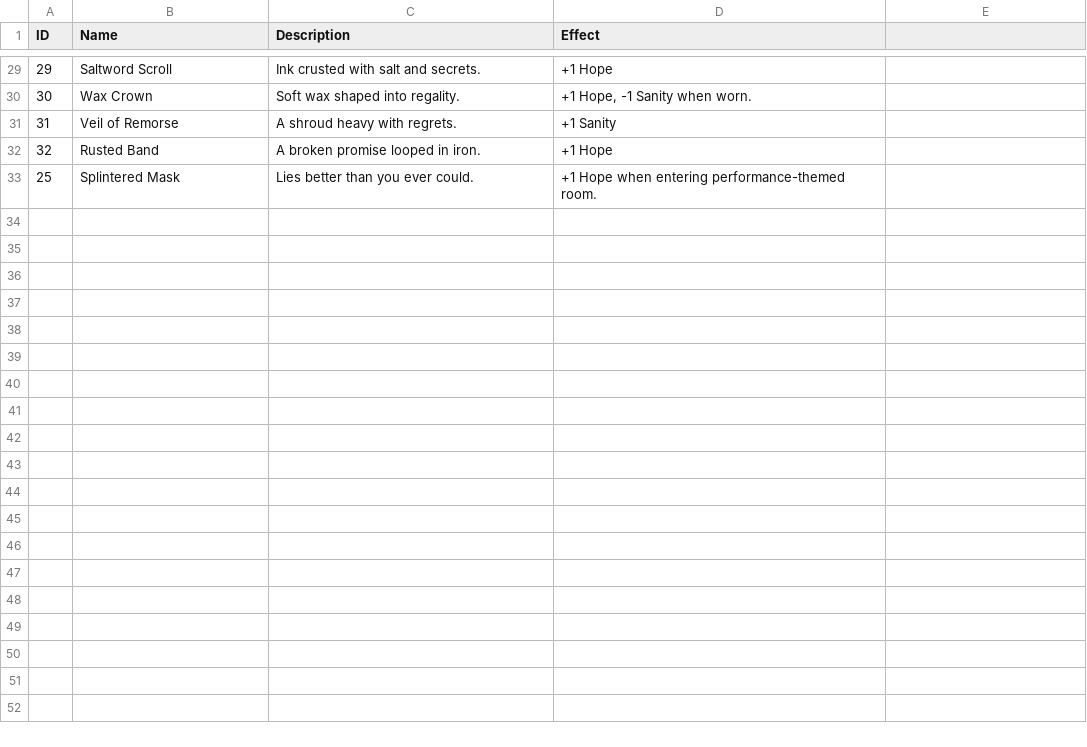
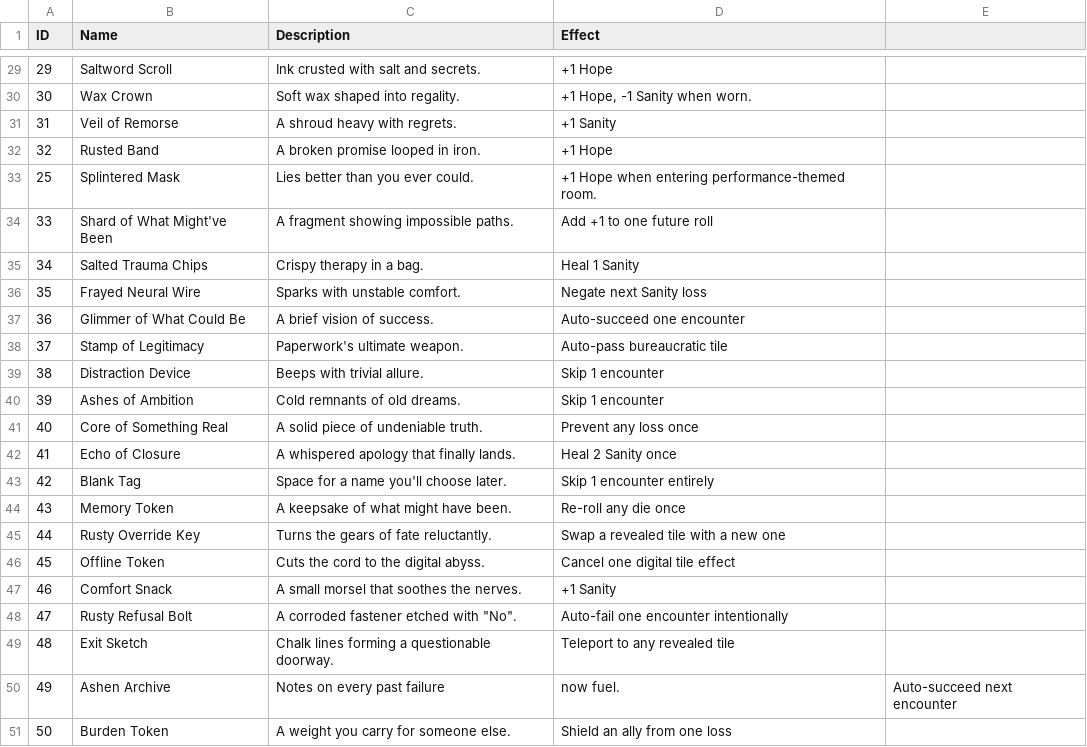
Before and after one commit to radiatedsaturn7/game, a CSV file: items.csv, drawn as a sheet; only a part is shown, gaps mark what is left out.

Commit message:
Add encounters 21-30 with items and effects

```diff
--- a/items.csv
+++ b/items.csv
@@ -33 +33,19 @@ ID,Name,Description,Effect
 25,Splintered Mask,Lies better than you ever could.,+1 Hope when entering performance-themed room.
+33,Shard of What Might've Been,A fragment showing impossible paths.,Add +1 to one future roll
+34,Salted Trauma Chips,Crispy therapy in a bag.,Heal 1 Sanity
+35,Frayed Neural Wire,Sparks with unstable comfort.,Negate next Sanity loss
+36,Glimmer of What Could Be,A brief vision of success.,Auto-succeed one encounter
+37,Stamp of Legitimacy,Paperwork's ultimate weapon.,Auto-pass bureaucratic tile
+38,Distraction Device,Beeps with trivial allure.,Skip 1 encounter
+39,Ashes of Ambition,Cold remnants of old dreams.,Skip 1 encounter
+40,Core of Something Real,A solid piece of undeniable truth.,Prevent any loss once
+41,Echo of Closure,A whispered apology that finally lands.,Heal 2 Sanity once
+42,Blank Tag,Space for a name you'll choose later.,Skip 1 encounter entirely
+43,Memory Token,A keepsake of what might have been.,Re-roll any die once
+44,Rusty Override Key,Turns the gears of fate reluctantly.,Swap a revealed tile with a new one
+45,Offline Token,Cuts the cord to the digital abyss.,Cancel one digital tile effect
+46,Comfort Snack,A small morsel that soothes the nerves.,+1 Sanity
+47,Rusty Refusal Bolt,A corroded fastener etched with "No".,Auto-fail one encounter intentionally
+48,Exit Sketch,Chalk lines forming a questionable doorway.,Teleport to any revealed tile
+49,Ashen Archive,Notes on every past failure, now fuel.,Auto-succeed next encounter
+50,Burden Token,A weight you carry for someone else.,Shield an ally from one loss
```
Also changed, not shown: cards.csv, 1 other file.
